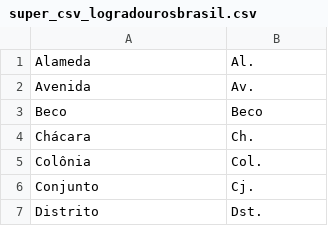
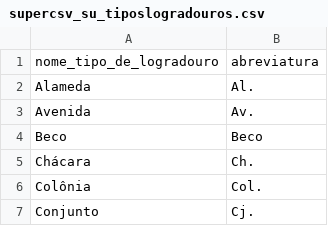
Before and after one commit to wash-git/Superinterface, a CSV file: csv/supercsv_su_tiposlogradouros.csv (was su_install/super_csv_logradourosbrasil.csv), drawn as a sheet; only a part is shown; the shorter side is filled out with more unchanged rows.

```diff
--- a/su_install/super_csv_logradourosbrasil.csv
+++ b/csv/supercsv_su_tiposlogradouros.csv
@@ -1 +1,2 @@
+"nome_tipo_de_logradouro","abreviatura"
 "Alameda","Al."
```
Also changed, not shown: csv/supercsv-ibge_su_cidades.csv, csv/supercsv-ibge_su_paises.csv, 17 other files.
